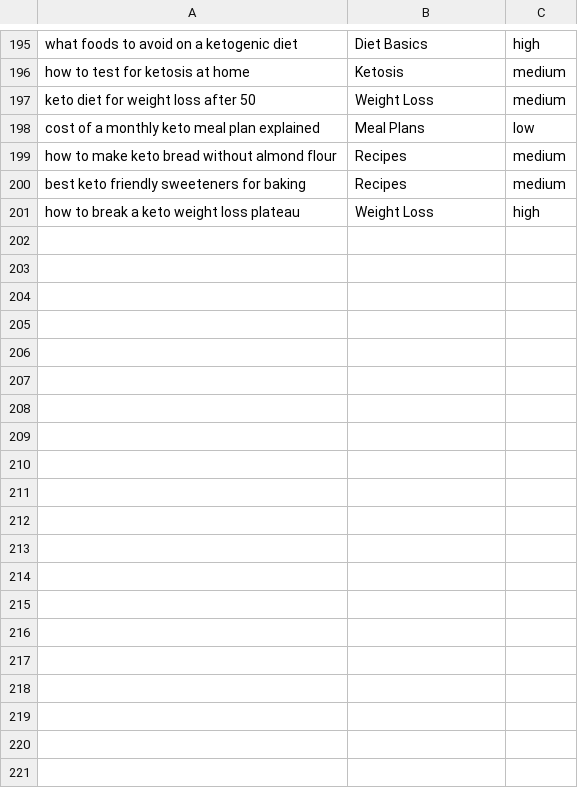
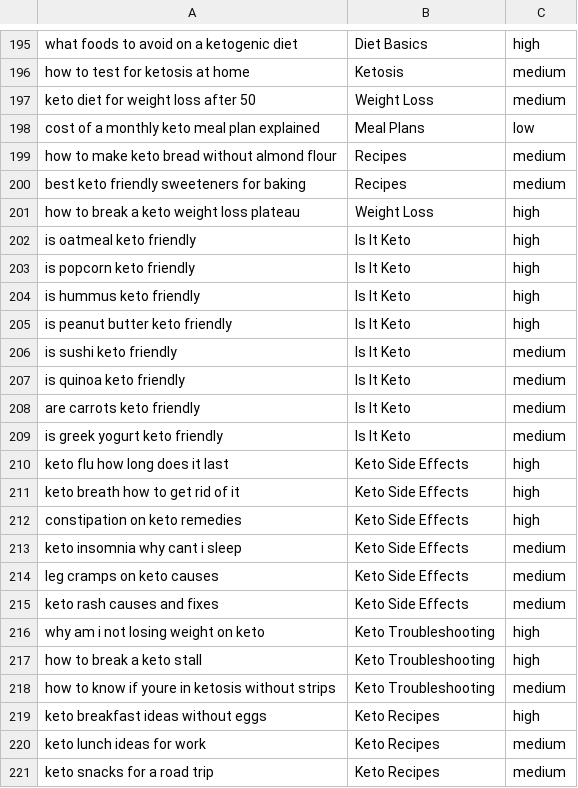
Before and after one commit to peacoat-sites/keto-living-guide, a CSV file: keywords.csv, drawn as a sheet; only a part is shown, gaps mark what is left out; the diff names each change by its address in the sheet, - before the commit and + after, or states it on an @@ line.

Commit message:
Expand keywords: high-value informational + long-tail + scenario topics

```diff
--- a/keywords.csv
+++ b/keywords.csv
+row 202: is oatmeal keto friendly | Is It Keto | high
+row 203: is popcorn keto friendly | Is It Keto | high
+row 204: is hummus keto friendly | Is It Keto | high
+row 205: is peanut butter keto friendly | Is It Keto | high
+row 206: is sushi keto friendly | Is It Keto | medium
+row 207: is quinoa keto friendly | Is It Keto | medium
+row 208: are carrots keto friendly | Is It Keto | medium
+row 209: is greek yogurt keto friendly | Is It Keto | medium
+row 210: keto flu how long does it last | Keto Side Effects | high
+row 211: keto breath how to get rid of it | Keto Side Effects | high
+row 212: constipation on keto remedies | Keto Side Effects | high
+row 213: keto insomnia why cant i sleep | Keto Side Effects | medium
+row 214: leg cramps on keto causes | Keto Side Effects | medium
+row 215: keto rash causes and fixes | Keto Side Effects | medium
+row 216: why am i not losing weight on keto | Keto Troubleshooting | high
+row 217: how to break a keto stall | Keto Troubleshooting | high
+row 218: how to know if youre in ketosis without strips | Keto Troubleshooting | medium
+row 219: keto breakfast ideas without eggs | Keto Recipes | high
+row 220: keto lunch ideas for work | Keto Recipes | medium
+row 221: keto snacks for a road trip | Keto Recipes | medium
```
